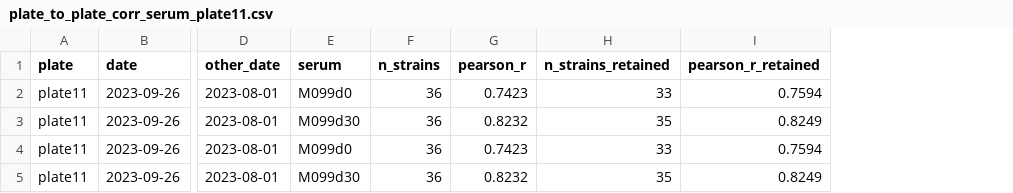
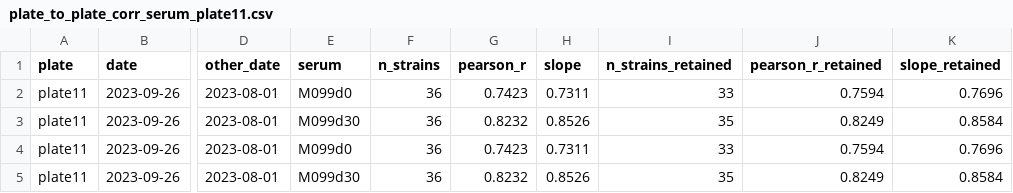
Before and after one commit to jbloomlab/seqneut-pipeline, a CSV file: test_example/results/plate_to_plate_corrs/plate_to_plate_corr_serum_plate11.csv, drawn as a sheet; only a part is shown, gaps mark what is left out; the diff names each change by its address in the sheet, - before the commit and + after, or states it on an @@ line.

```diff
--- a/test_example/results/plate_to_plate_corrs/plate_to_plate_corr_serum_plate11.csv
+++ b/test_example/results/plate_to_plate_corrs/plate_to_plate_corr_serum_plate11.csv
+column H (slope), rows 2-5: 0.7311 | 0.8526 | 0.7311 | 0.8526
+column K (slope_retained), rows 2-5: 0.7696 | 0.8584 | 0.7696 | 0.8584
```
Also changed, not shown: test_example/results/plate_to_plate_corrs/plate_to_plate_corr_serum_plate2.csv, test_example/results/plate_to_plate_corrs/plate_to_plate_corr_serum_plate2_exact_dup.csv, 6 other files.
